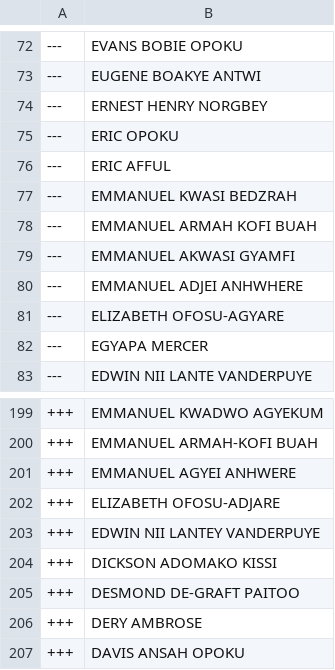
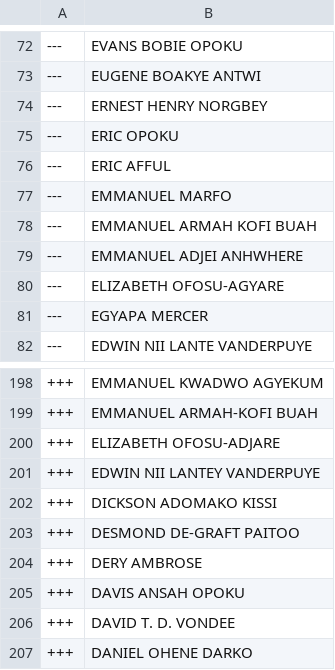
Before and after one commit to every-politician-scrapers/ghana-parliament, a CSV file: data/diff.csv, drawn as a sheet; only a part is shown, gaps mark what is left out; the shorter side is filled out with more unchanged rows.

```diff
--- a/data/diff.csv
+++ b/data/diff.csv
@@ -76,5 +76,4 @@
 ---,ERIC AFFUL
----,EMMANUEL KWASI BEDZRAH
+---,EMMANUEL MARFO
 ---,EMMANUEL ARMAH KOFI BUAH
----,EMMANUEL AKWASI GYAMFI
 ---,EMMANUEL ADJEI ANHWHERE
@@ -200,3 +199,2 @@
 +++,EMMANUEL ARMAH-KOFI BUAH
-+++,EMMANUEL AGYEI ANHWERE
 +++,ELIZABETH OFOSU-ADJARE
```
Also changed, not shown: data/official.csv.
